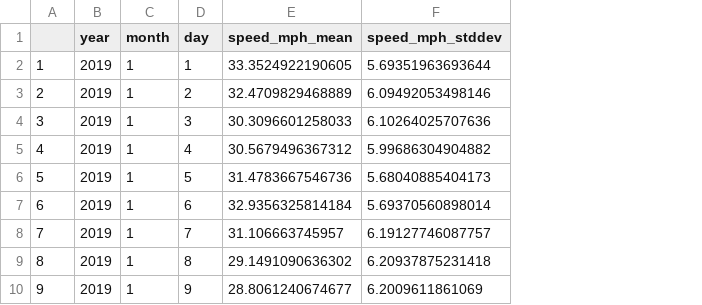
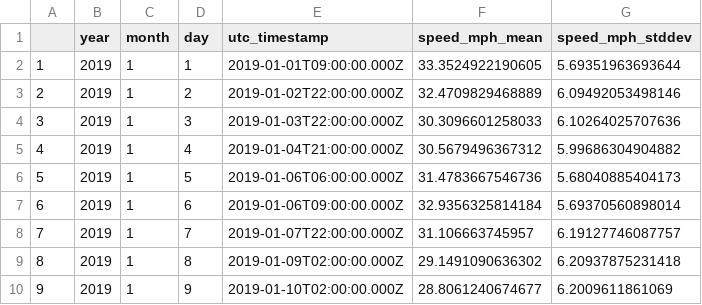
Before and after one commit to mickkygoel/Data-557-Uber-Speed-Analysis, a CSV file: Data/2019-Jan-Daily-Aggregated.csv, drawn as a sheet; only a part is shown; the diff names each change by its address in the sheet, - before the commit and + after, or states it on an @@ line.

```diff
--- a/Data/2019-Jan-Daily-Aggregated.csv
+++ b/Data/2019-Jan-Daily-Aggregated.csv
+column E (utc_timestamp), rows 2-10: 2019-01-01T09:00:00.000Z | 2019-01-02T22:00:00.000Z | 2019-01-03T22:00:00.000Z | 2019-01-04T21:00:00.000Z | 2019-01-06T06:00:00.000Z | 2019-01-06T09:00:00.000Z | 2019-01-07T22:00:00.000Z | 2019-01-09T02:00:00.000Z | 2019-01-10T02:00:00.000Z
```
Also changed, not shown: 8 other files.
